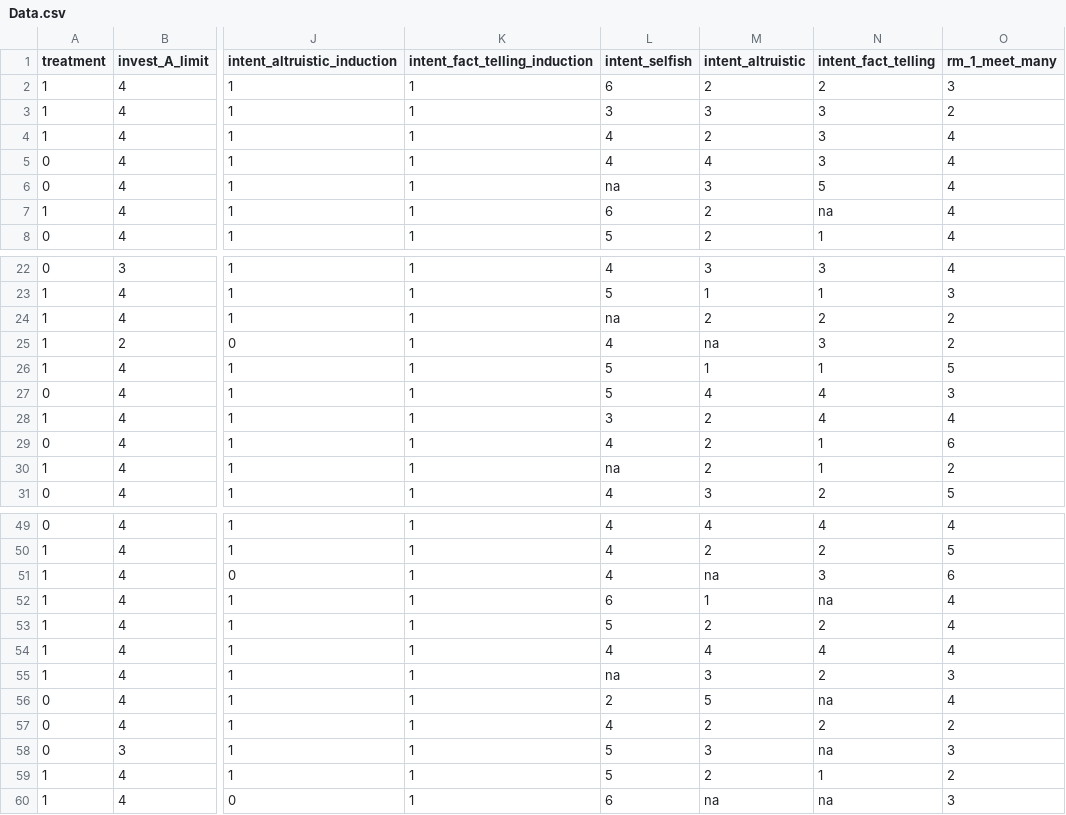
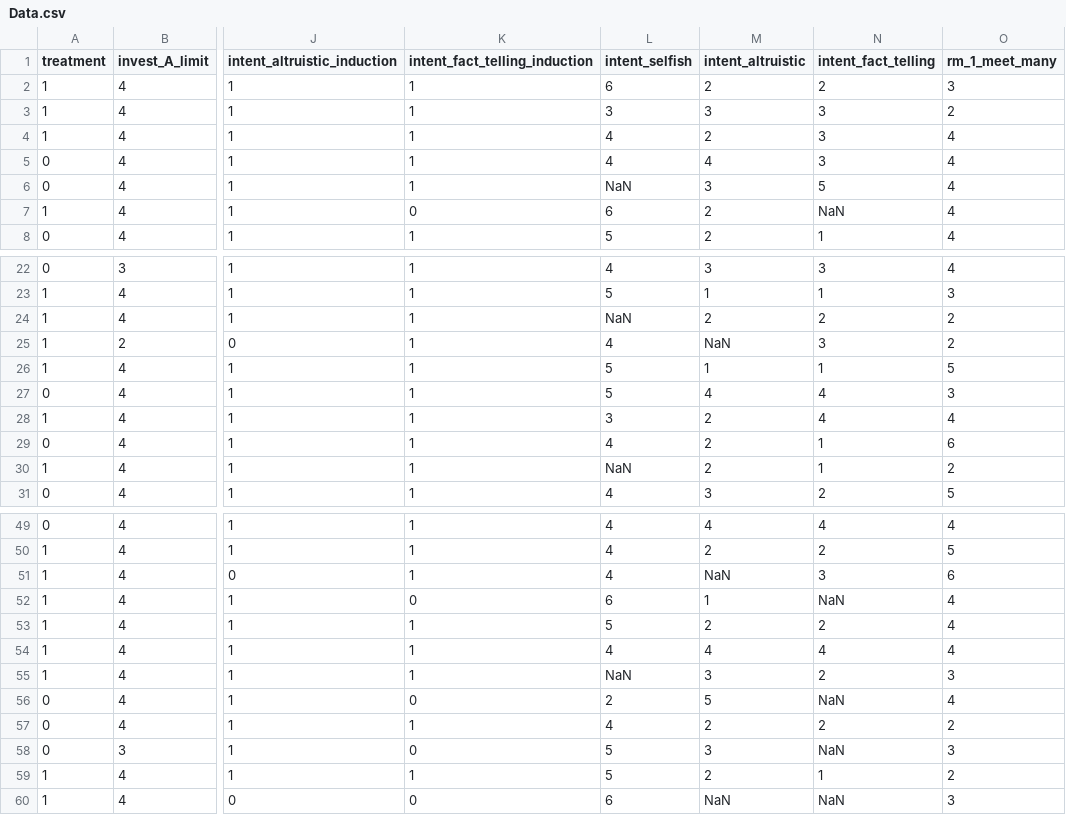
Before and after one commit to LINTA134/Anylizer, a CSV file: Data.csv, drawn as a sheet; only a part is shown, gaps mark what is left out; the diff covers the shown part only; the diff names each change by its address in the sheet, - before the commit and + after, or states it on an @@ line.

```diff
--- a/Data.csv
+++ b/Data.csv
-L6 (intent_selfish): na
+L6 (intent_selfish): NaN
-K7 (intent_fact_telling_induction): 1
+K7 (intent_fact_telling_induction): 0
-N7 (intent_fact_telling): na
+N7 (intent_fact_telling): NaN
-L24 (intent_selfish): na
+L24 (intent_selfish): NaN
-M25 (intent_altruistic): na
+M25 (intent_altruistic): NaN
-L30 (intent_selfish): na
+L30 (intent_selfish): NaN
-M51 (intent_altruistic): na
+M51 (intent_altruistic): NaN
-K52 (intent_fact_telling_induction): 1
+K52 (intent_fact_telling_induction): 0
-N52 (intent_fact_telling): na
+N52 (intent_fact_telling): NaN
-L55 (intent_selfish): na
+L55 (intent_selfish): NaN
-K56 (intent_fact_telling_induction): 1
+K56 (intent_fact_telling_induction): 0
-N56 (intent_fact_telling): na
+N56 (intent_fact_telling): NaN
-K58 (intent_fact_telling_induction): 1
+K58 (intent_fact_telling_induction): 0
-N58 (intent_fact_telling): na
+N58 (intent_fact_telling): NaN
-K60 (intent_fact_telling_induction): 1
+K60 (intent_fact_telling_induction): 0
-M60 (intent_altruistic): na
+M60 (intent_altruistic): NaN
-N60 (intent_fact_telling): na
+N60 (intent_fact_telling): NaN
```
Also changed, not shown: 4 edited cells elsewhere in this file, index.csv, results/preprocessed_data.csv, 13 other files.
